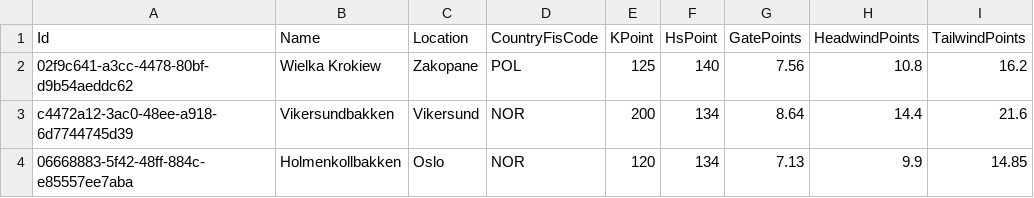
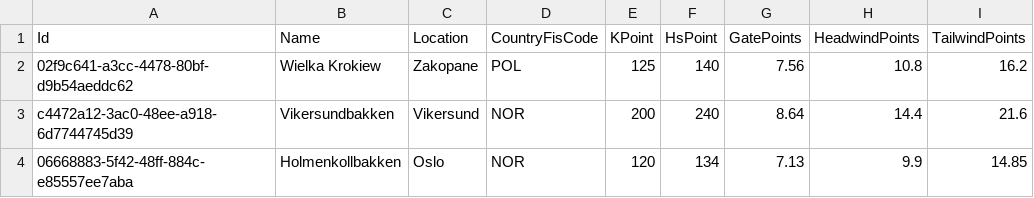
Before and after one commit to Ski-Jump-Draft/ski-jump-draft-backend, a CSV file: App.Infrastructure/data/hills.csv, drawn as a sheet.

```diff
--- a/App.Infrastructure/data/hills.csv
+++ b/App.Infrastructure/data/hills.csv
@@ -2,3 +2,3 @@ Id,Name,Location,CountryFisCode,KPoint,HsPoint,GatePoints,HeadwindPoints,Tailwin
 02f9c641-a3cc-4478-80bf-d9b54aeddc62,Wielka Krokiew,Zakopane,POL,125,140,7.56,10.8,16.2
-c4472a12-3ac0-48ee-a918-6d7744745d39,Vikersundbakken,Vikersund,NOR,200,134,8.64,14.4,21.6
+c4472a12-3ac0-48ee-a918-6d7744745d39,Vikersundbakken,Vikersund,NOR,200,240,8.64,14.4,21.6
 06668883-5f42-48ff-884c-e85557ee7aba,Holmenkollbakken,Oslo,NOR,120,134,7.13,9.9,14.85
```
Also changed, not shown: 43 other files.
